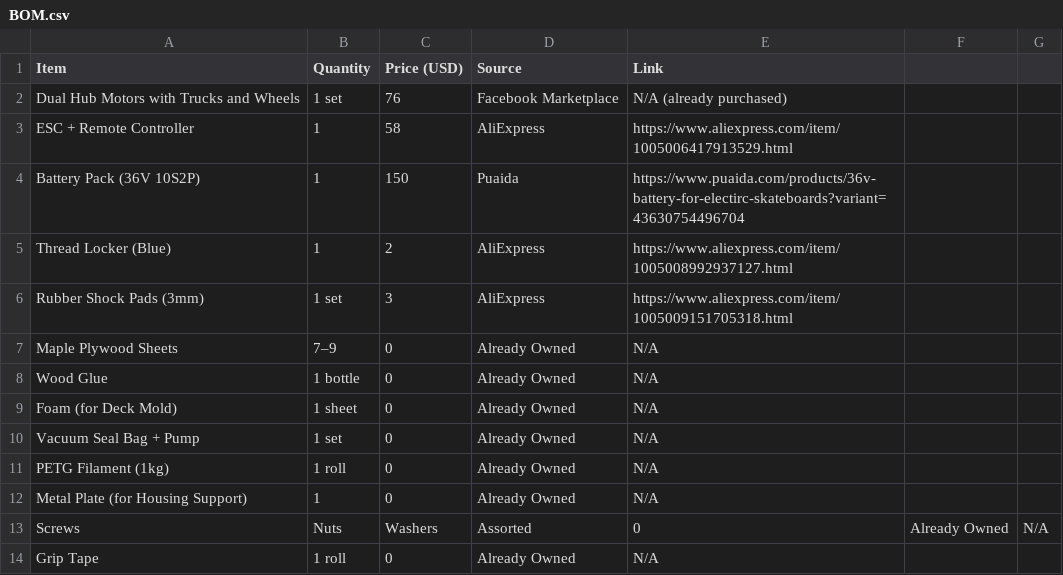
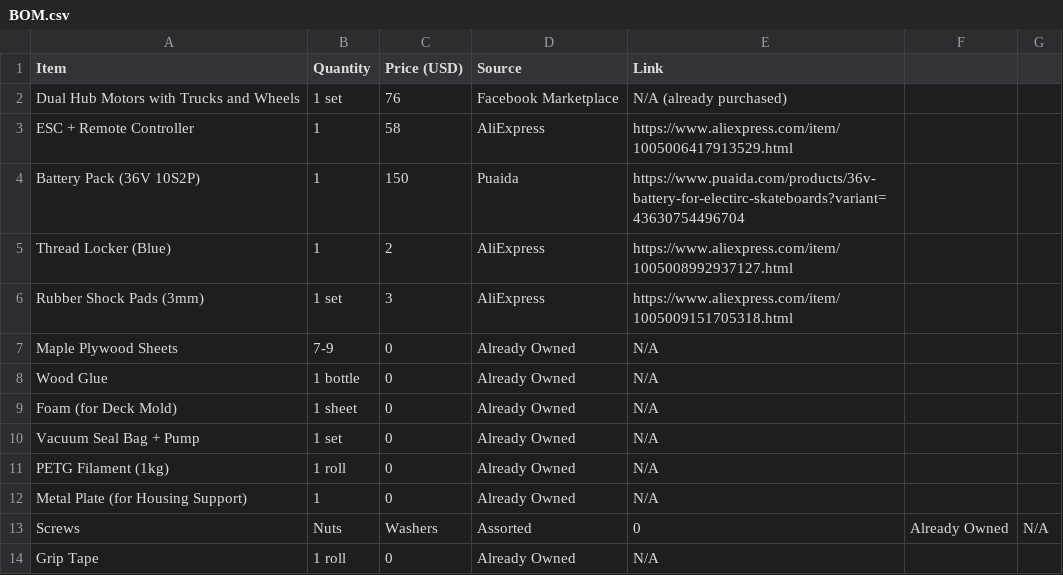
Before and after one commit to Arush2008/electric-skateboard-diy, a CSV file: BOM.csv, drawn as a sheet.

Commit message:
Update BOM.csv

```diff
--- a/BOM.csv
+++ b/BOM.csv
@@ -6,3 +6,3 @@ Thread Locker (Blue),1,2,AliExpress,https://www.aliexpress.com/item/100500899293
 Rubber Shock Pads (3mm),1 set,3,AliExpress,https://www.aliexpress.com/item/1005009151705318.html
-Maple Plywood Sheets,7–9,0,Already Owned,N/A
+Maple Plywood Sheets,7-9,0,Already Owned,N/A
 Wood Glue,1 bottle,0,Already Owned,N/A
```
